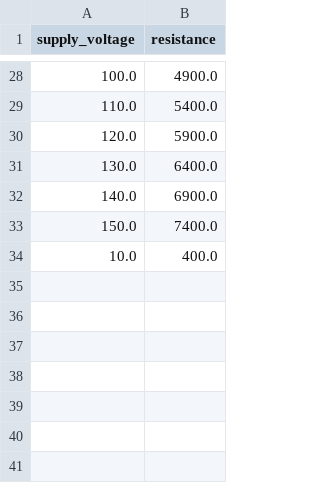
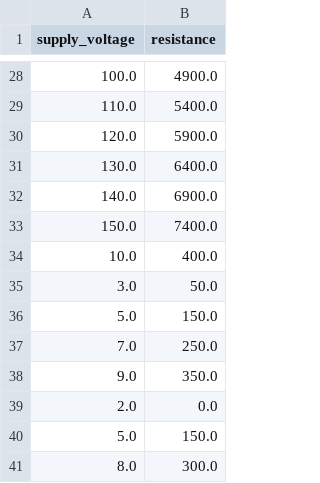
Before and after one commit to williamjsmith15/simulation_cache_test, a CSV file: led_resistance_simple.csv, drawn as a sheet; only a part is shown, gaps mark what is left out.

```diff
--- a/led_resistance_simple.csv
+++ b/led_resistance_simple.csv
@@ -34 +34,8 @@ supply_voltage,resistance
 10.0,400.0
+3.0,50.0
+5.0,150.0
+7.0,250.0
+9.0,350.0
+2.0,0.0
+5.0,150.0
+8.0,300.0
```
Also changed, not shown: 3 other files.
